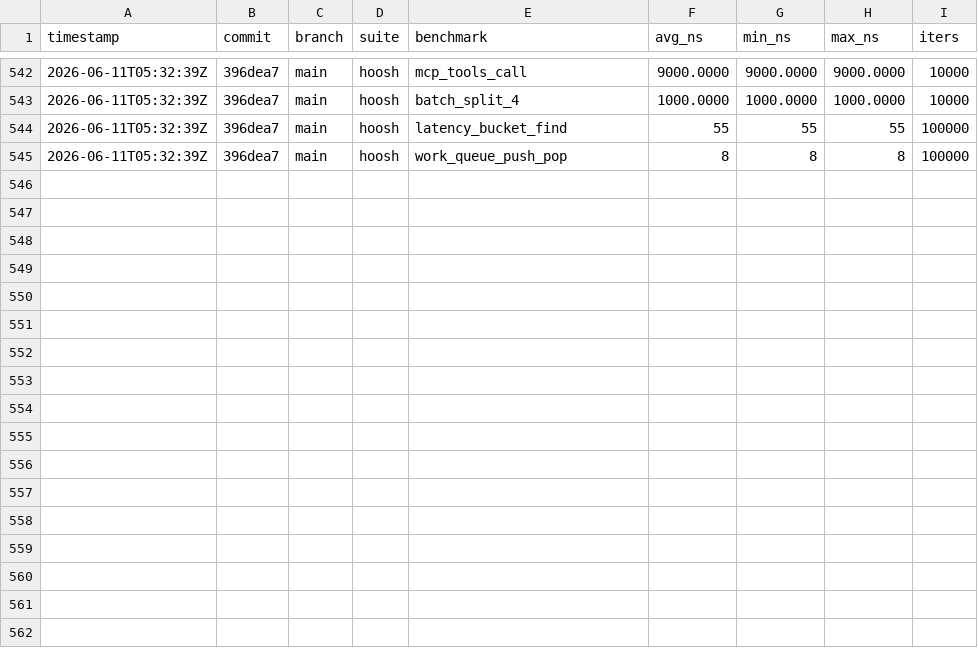
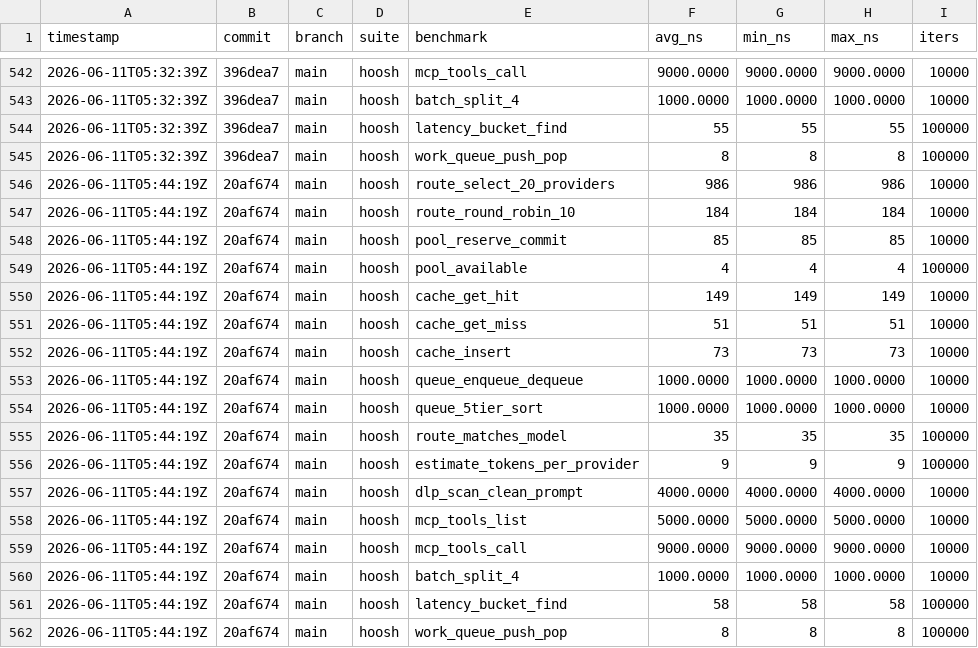
Before and after one commit to MacCracken/hoosh, a CSV file: bench-history.csv, drawn as a sheet; only a part is shown, gaps mark what is left out; the diff names each change by its address in the sheet, - before the commit and + after, or states it on an @@ line.

Commit message:
more providers

```diff
--- a/bench-history.csv
+++ b/bench-history.csv
+row 546: 2026-06-11T05:44:19Z | 20af674 | main | hoosh | route_select_20_providers | 986 | 986 | 986 | 10000
+row 547: 2026-06-11T05:44:19Z | 20af674 | main | hoosh | route_round_robin_10 | 184 | 184 | 184 | 10000
+row 548: 2026-06-11T05:44:19Z | 20af674 | main | hoosh | pool_reserve_commit | 85 | 85 | 85 | 10000
+row 549: 2026-06-11T05:44:19Z | 20af674 | main | hoosh | pool_available | 4 | 4 | 4 | 100000
+row 550: 2026-06-11T05:44:19Z | 20af674 | main | hoosh | cache_get_hit | 149 | 149 | 149 | 10000
+row 551: 2026-06-11T05:44:19Z | 20af674 | main | hoosh | cache_get_miss | 51 | 51 | 51 | 10000
+row 552: 2026-06-11T05:44:19Z | 20af674 | main | hoosh | cache_insert | 73 | 73 | 73 | 10000
+row 553: 2026-06-11T05:44:19Z | 20af674 | main | hoosh | queue_enqueue_dequeue | 1000.0000 | 1000.0000 | 1000.0000 | 10000
+row 554: 2026-06-11T05:44:19Z | 20af674 | main | hoosh | queue_5tier_sort | 1000.0000 | 1000.0000 | 1000.0000 | 10000
+row 555: 2026-06-11T05:44:19Z | 20af674 | main | hoosh | route_matches_model | 35 | 35 | 35 | 100000
+row 556: 2026-06-11T05:44:19Z | 20af674 | main | hoosh | estimate_tokens_per_provider | 9 | 9 | 9 | 100000
+row 557: 2026-06-11T05:44:19Z | 20af674 | main | hoosh | dlp_scan_clean_prompt | 4000.0000 | 4000.0000 | 4000.0000 | 10000
+row 558: 2026-06-11T05:44:19Z | 20af674 | main | hoosh | mcp_tools_list | 5000.0000 | 5000.0000 | 5000.0000 | 10000
+row 559: 2026-06-11T05:44:19Z | 20af674 | main | hoosh | mcp_tools_call | 9000.0000 | 9000.0000 | 9000.0000 | 10000
+row 560: 2026-06-11T05:44:19Z | 20af674 | main | hoosh | batch_split_4 | 1000.0000 | 1000.0000 | 1000.0000 | 10000
+row 561: 2026-06-11T05:44:19Z | 20af674 | main | hoosh | latency_bucket_find | 58 | 58 | 58 | 100000
+row 562: 2026-06-11T05:44:19Z | 20af674 | main | hoosh | work_queue_push_pop | 8 | 8 | 8 | 100000
```
Also changed, not shown: 11 other files.
